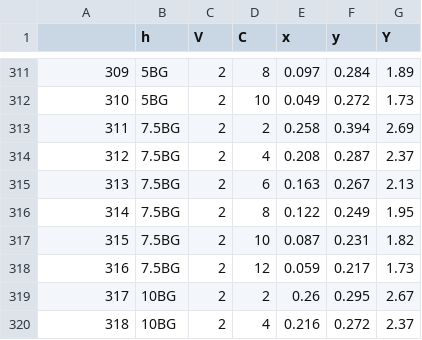
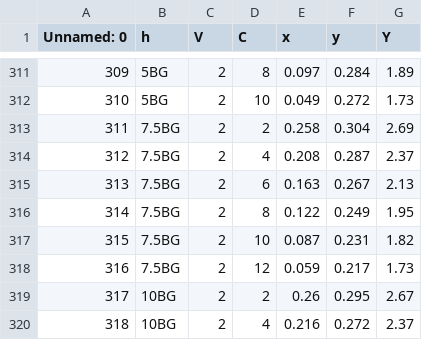
Before and after one commit to iitpvisionlab/mrr-revised, a CSV file: mrr_original.csv, drawn as a sheet; only a part is shown, gaps mark what is left out; the diff names each change by its address in the sheet, - before the commit and + after, or states it on an @@ line.

```diff
--- a/mrr_original.csv
+++ b/mrr_original.csv
-A1: (empty)
+A1: Unnamed: 0
-F313 (y): 0.394
+F313 (y): 0.304
```
Also changed, not shown: mrr_wo_ambiguous.csv, 1 other file.
